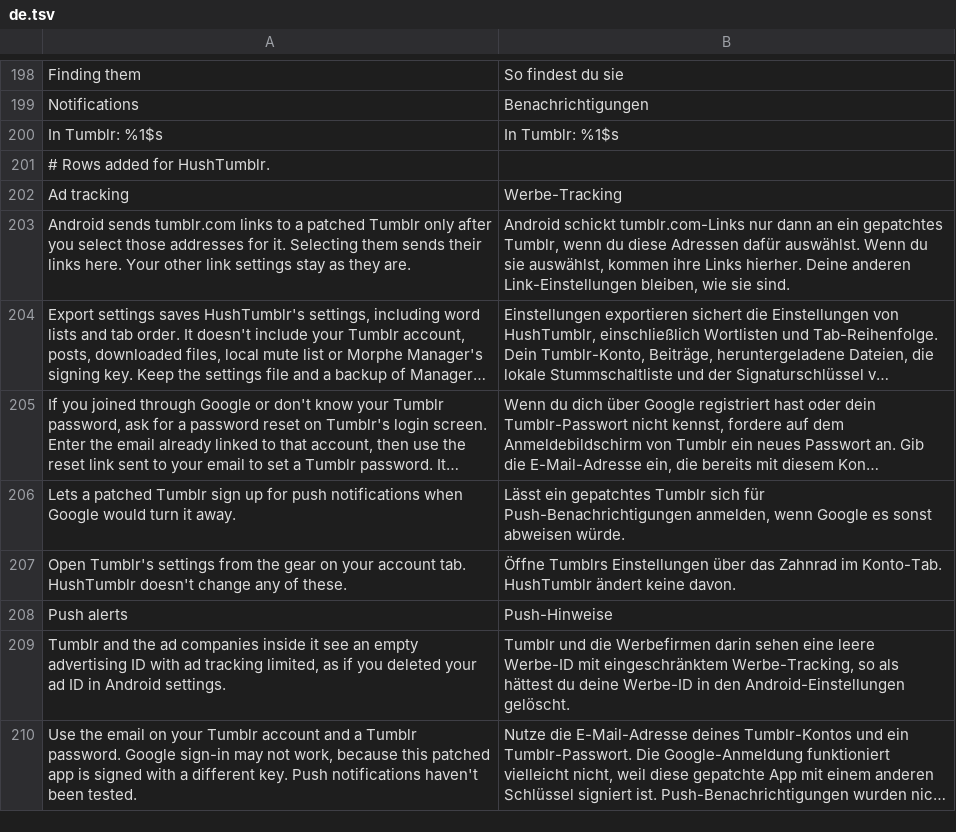
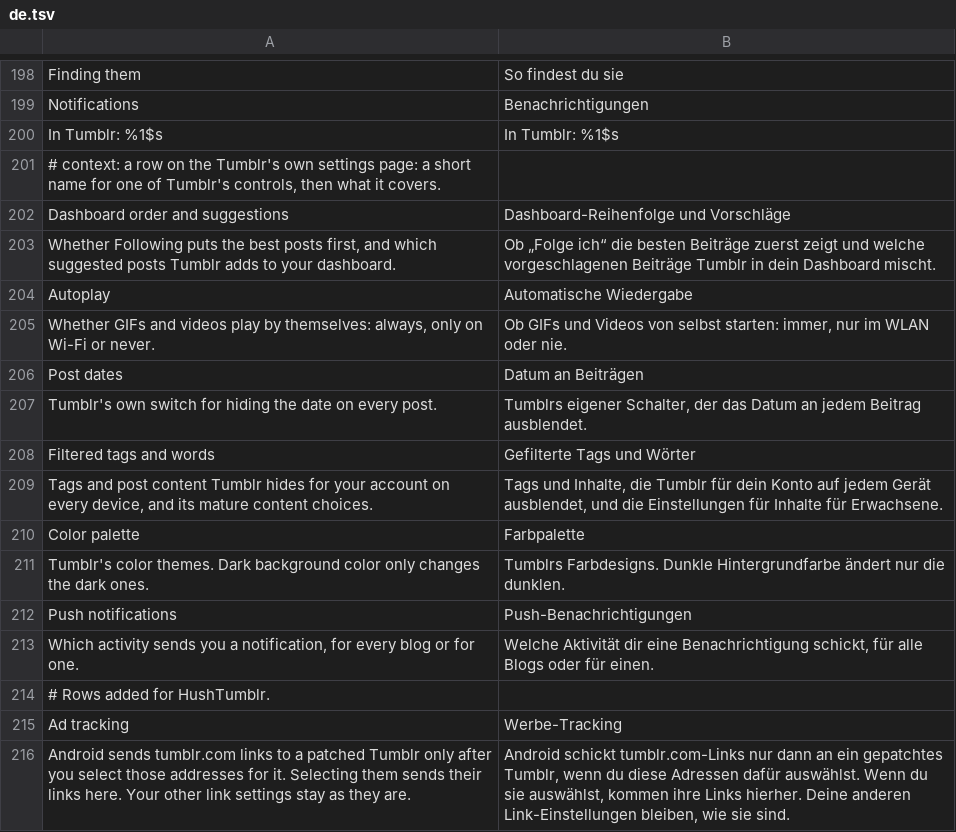
Before and after one commit to SysAdminDoc/HushTumblr, a TSV file: extensions/shared/library/src/main/l10n/de.tsv, drawn as a sheet; only a part is shown, gaps mark what is left out; the shorter side is filled out with more unchanged rows; long unchanged cells end in ….

```diff
--- a/extensions/shared/library/src/main/l10n/de.tsv
+++ b/extensions/shared/library/src/main/l10n/de.tsv
@@ -200,2 +200,15 @@ Notifications	Benachrichtigungen
 In Tumblr: %1$s	In Tumblr: %1$s
+# context: a row on the Tumblr's own settings page: a short name for one of Tumblr's controls, then what it covers.
+Dashboard order and suggestions	Dashboard-Reihenfolge und Vorschläge
+Whether Following puts the best posts first, and which suggested posts Tumblr adds to your dashboard.	Ob „Folge ich“ die besten Beiträge zuerst zeigt und welche vorgeschlagenen Beiträge Tumblr in dein Dashboard mischt.
+Autoplay	Automatische Wiedergabe
+Whether GIFs and videos play by themselves: always, only on Wi-Fi or never.	Ob GIFs und Videos von selbst starten: immer, nur im WLAN oder nie.
+Post dates	Datum an Beiträgen
+Tumblr's own switch for hiding the date on every post.	Tumblrs eigener Schalter, der das Datum an jedem Beitrag ausblendet.
+Filtered tags and words	Gefilterte Tags und Wörter
+Tags and post content Tumblr hides for your account on every device, and its mature content choices.	Tags und Inhalte, die Tumblr für dein Konto auf jedem Gerät ausblendet, und die Einstellungen für Inhalte für Erwachsene.
+Color palette	Farbpalette
+Tumblr's color themes. Dark background color only changes the dark ones.	Tumblrs Farbdesigns. Dunkle Hintergrundfarbe ändert nur die dunklen.
+Push notifications	Push-Benachrichtigungen
+Which activity sends you a notification, for every blog or for one.	Welche Aktivität dir eine Benachrichtigung schickt, für alle Blogs oder für einen.
 # Rows added for HushTumblr.
```
Also changed, not shown: extensions/shared/library/src/main/l10n/es.tsv, extensions/shared/library/src/main/l10n/in.tsv, 6 other files.
